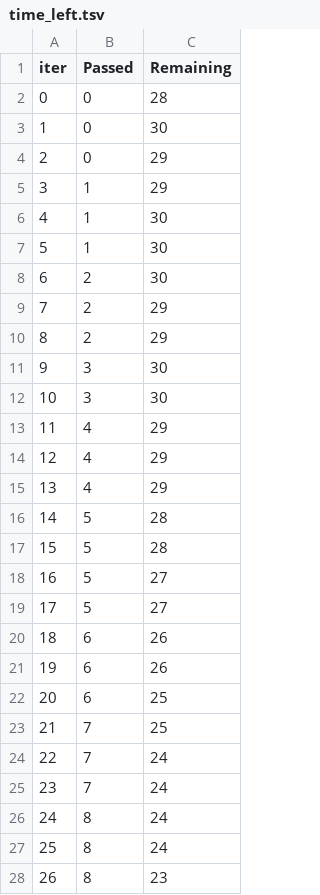
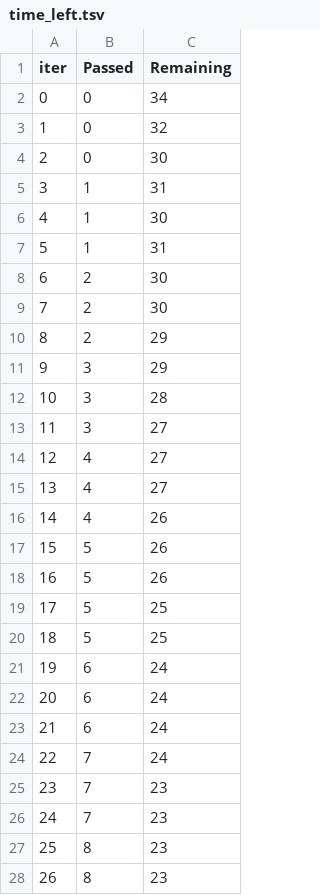
Before and after one commit to JeyaViknan/quantum-vs-classicalML, a TSV file: catboost_info/time_left.tsv, drawn as a sheet; only a part is shown; the diff covers the shown part only.

```diff
--- a/catboost_info/time_left.tsv
+++ b/catboost_info/time_left.tsv
@@ -1,28 +1,28 @@
 iter	Passed	Remaining
-0	0	28
-1	0	30
-2	0	29
-3	1	29
+0	0	34
+1	0	32
+2	0	30
+3	1	31
 4	1	30
-5	1	30
+5	1	31
 6	2	30
-7	2	29
+7	2	30
 8	2	29
-9	3	30
-10	3	30
-11	4	29
-12	4	29
-13	4	29
-14	5	28
-15	5	28
-16	5	27
-17	5	27
-18	6	26
-19	6	26
-20	6	25
-21	7	25
+9	3	29
+10	3	28
+11	3	27
+12	4	27
+13	4	27
+14	4	26
+15	5	26
+16	5	26
+17	5	25
+18	5	25
+19	6	24
+20	6	24
+21	6	24
 22	7	24
-23	7	24
-24	8	24
-25	8	24
+23	7	23
+24	7	23
+25	8	23
 26	8	23
```
Also changed, not shown: 74 edited cells elsewhere in this file, 6 other files.
